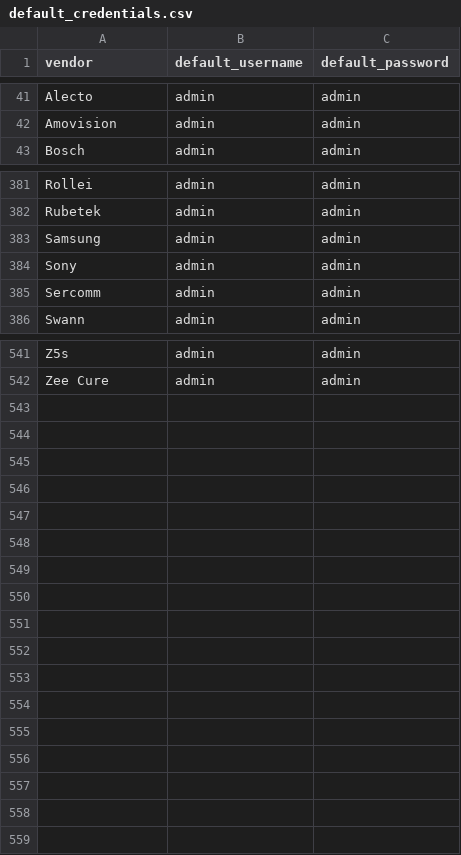
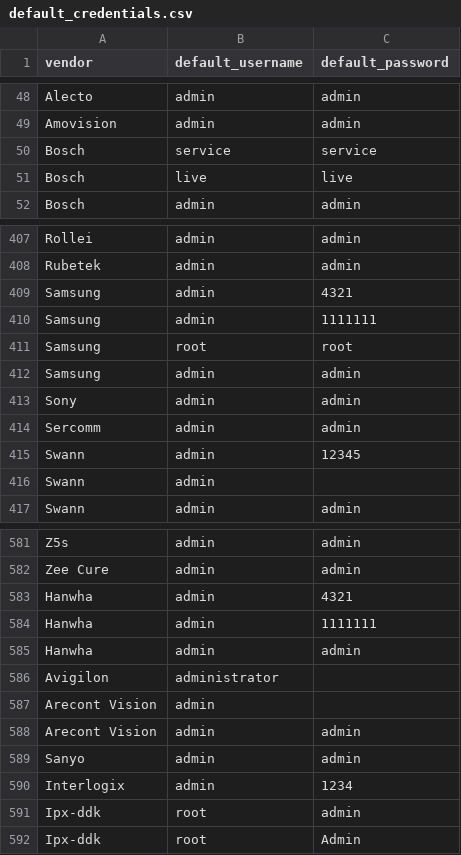
Before and after one commit to Gill-Singh-A/CCTV-Viewer, a CSV file: data/default_credentials.csv, drawn as a sheet; only a part is shown, gaps mark what is left out; the diff covers the shown part only; the diff names each change by its address in the sheet, - before the commit and + after, or states it on an @@ line.

```diff
--- a/data/default_credentials.csv
+++ b/data/default_credentials.csv
+row 50: Bosch | service | service
+row 51: Bosch | live | live
+row 409: Samsung | admin | 4321
+row 410: Samsung | admin | 1111111
+row 411: Samsung | root | root
+row 415: Swann | admin | 12345
+row 416: Swann | admin
+row 583: Hanwha | admin | 4321
+row 584: Hanwha | admin | 1111111
+row 585: Hanwha | admin | admin
+row 586: Avigilon | administrator
+row 587: Arecont Vision | admin
+row 588: Arecont Vision | admin | admin
+row 589: Sanyo | admin | admin
+row 590: Interlogix | admin | 1234
+row 591: Ipx-ddk | root | admin
+row 592: Ipx-ddk | root | Admin
```
Also changed, not shown: 33 added rows elsewhere in this file, 7 other files.
